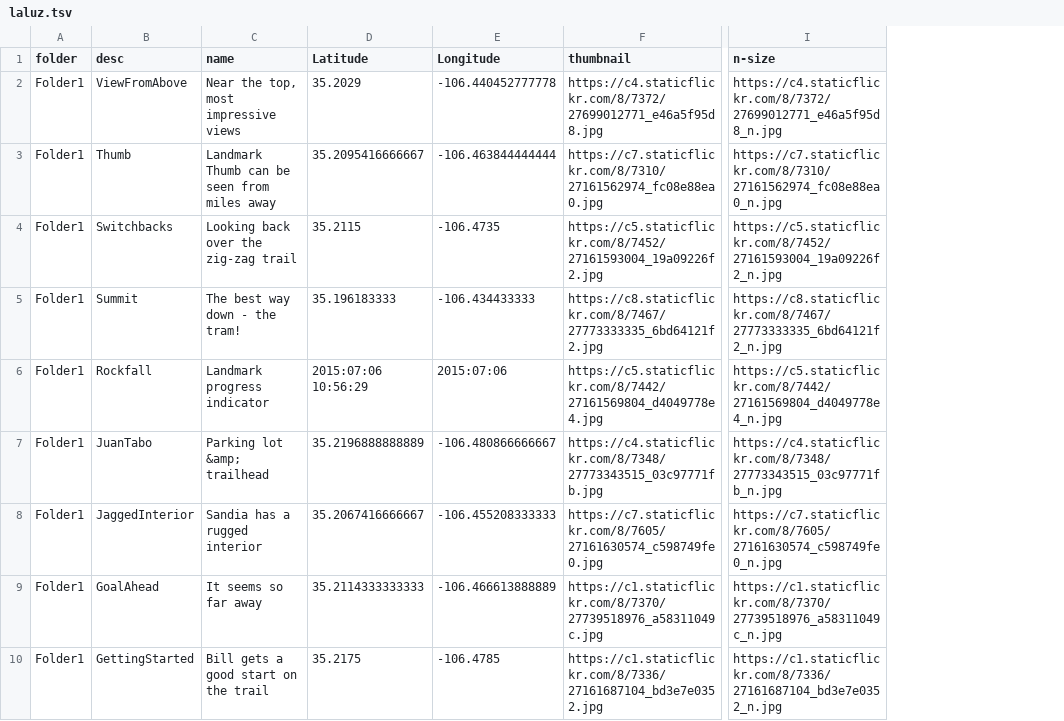
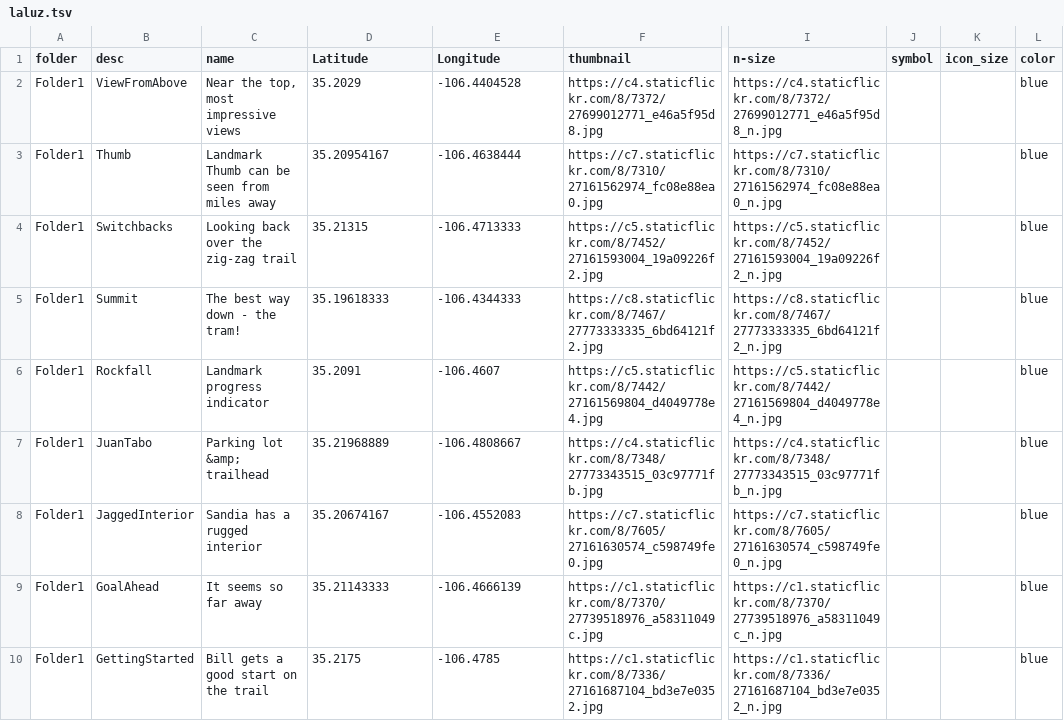
Before and after one commit to krcowles/ktesa, a TSV file: gpsv/laluz.tsv, drawn as a sheet; only a part is shown, gaps mark what is left out; the diff names each change by its address in the sheet, - before the commit and + after, or states it on an @@ line.

Commit message:
fixed tsv w/missing lat/long

```diff
--- a/gpsv/laluz.tsv
+++ b/gpsv/laluz.tsv
+column J (symbol), empty
+column K (icon_size), empty
+column L (color), rows 2-10: all blue
-E2 (Longitude): -106.440452777778
+E2 (Longitude): -106.4404528
-D3 (Latitude): 35.2095416666667
+D3 (Latitude): 35.20954167
-E3 (Longitude): -106.463844444444
+E3 (Longitude): -106.4638444
-D4 (Latitude): 35.2115
+D4 (Latitude): 35.21315
-E4 (Longitude): -106.4735
+E4 (Longitude): -106.4713333
-D5 (Latitude): 35.196183333
+D5 (Latitude): 35.19618333
-E5 (Longitude): -106.434433333
+E5 (Longitude): -106.4344333
-D6 (Latitude): 2015:07:06 10:56:29
+D6 (Latitude): 35.2091
-E6 (Longitude): 2015:07:06
+E6 (Longitude): -106.4607
-D7 (Latitude): 35.2196888888889
+D7 (Latitude): 35.21968889
-E7 (Longitude): -106.480866666667
+E7 (Longitude): -106.4808667
-D8 (Latitude): 35.2067416666667
+D8 (Latitude): 35.20674167
-E8 (Longitude): -106.455208333333
+E8 (Longitude): -106.4552083
-D9 (Latitude): 35.2114333333333
+D9 (Latitude): 35.21143333
-E9 (Longitude): -106.466613888889
+E9 (Longitude): -106.4666139
```
